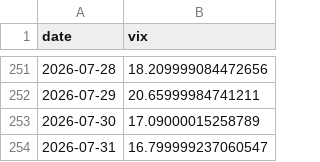
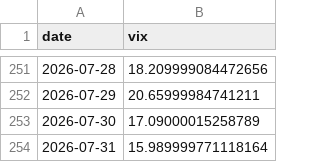
Before and after one commit to kyewellsthebest/FutureTradingBot, a CSV file: data/polygon/vix_daily.csv, drawn as a sheet; only a part is shown, gaps mark what is left out.

```diff
--- a/data/polygon/vix_daily.csv
+++ b/data/polygon/vix_daily.csv
@@ -253,2 +253,2 @@ date,vix
 2026-07-30,17.09000015258789
-2026-07-31,16.799999237060547
+2026-07-31,15.989999771118164
```
Also changed, not shown: 25 other files.
